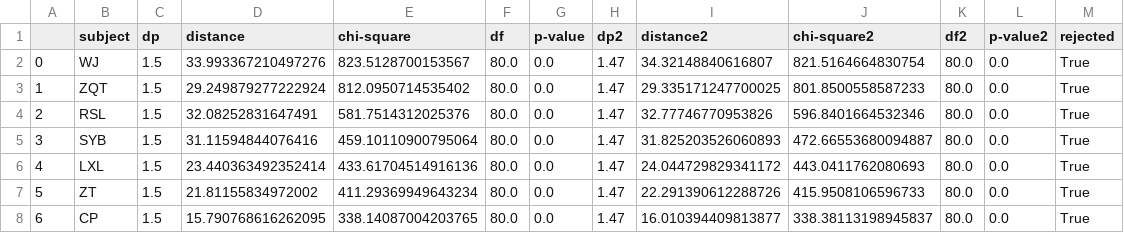
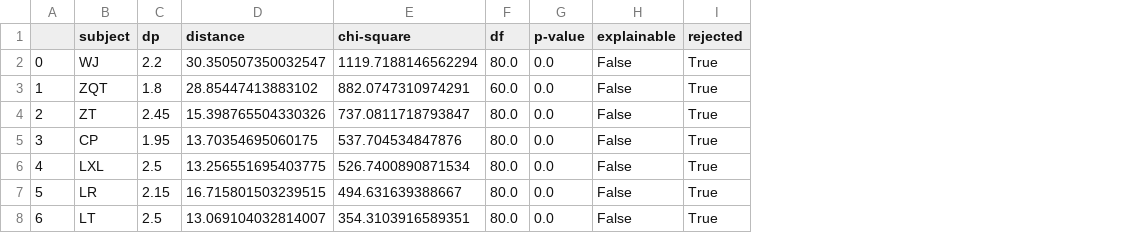
Before and after one commit to alexxyu/decision-modeling, a CSV file: models/pXY_fits/cc2a_8deg.csv, drawn as a sheet; only a part is shown; removed rows and columns are numbered as before the commit, all else as after; the diff covers the shown part only; the diff names each change by its address in the sheet, - before the commit and + after, or states it on an @@ line.

```diff
--- a/models/pXY_fits/cc2a_8deg.csv
+++ b/models/pXY_fits/cc2a_8deg.csv
-column H (dp2), rows 2-8: all 1.47
-column I (distance2), rows 2-8: 34.32148840616807 | 29.335171247700025 | 32.77746770953826 | 31.825203526060893 | 24.044729829341172 | 22.291390612288726 | 16.010394409813877
-column J (chi-square2), rows 2-8: 821.5164664830754 | 801.8500558587233 | 596.8401664532346 | 472.66553680094887 | 443.0411762080693 | 415.9508106596733 | 338.38113198945837
-column K (df2), rows 2-8: all 80.0
-column L (p-value2), rows 2-8: all 0.0
+column H (explainable), rows 2-8: all False
-C2 (dp): 1.5
+C2 (dp): 2.2
-D2 (distance): 33.993367210497276
+D2 (distance): 30.350507350032547
-E2 (chi-square): 823.5128700153567
+E2 (chi-square): 1119.7188146562294
-C3 (dp): 1.5
+C3 (dp): 1.8
-D3 (distance): 29.249879277222924
+D3 (distance): 28.85447413883102
-E3 (chi-square): 812.0950714535402
+E3 (chi-square): 882.0747310974291
-F3 (df): 80.0
+F3 (df): 60.0
-B4 (subject): RSL
+B4 (subject): ZT
-C4 (dp): 1.5
+C4 (dp): 2.45
-D4 (distance): 32.08252831647491
+D4 (distance): 15.398765504330326
-E4 (chi-square): 581.7514312025376
+E4 (chi-square): 737.0811718793847
-B5 (subject): SYB
+B5 (subject): CP
-C5 (dp): 1.5
+C5 (dp): 1.95
-D5 (distance): 31.11594844076416
+D5 (distance): 13.70354695060175
-E5 (chi-square): 459.10110900795064
+E5 (chi-square): 537.704534847876
-C6 (dp): 1.5
+C6 (dp): 2.5
-D6 (distance): 23.440363492352414
+D6 (distance): 13.256551695403775
-E6 (chi-square): 433.61704514916136
+E6 (chi-square): 526.7400890871534
-B7 (subject): ZT
+B7 (subject): LR
-C7 (dp): 1.5
+C7 (dp): 2.15
-D7 (distance): 21.81155834972002
+D7 (distance): 16.715801503239515
-E7 (chi-square): 411.29369949643234
+E7 (chi-square): 494.631639388667
-B8 (subject): CP
+B8 (subject): LT
-C8 (dp): 1.5
+C8 (dp): 2.5
-D8 (distance): 15.790768616262095
+D8 (distance): 13.069104032814007
-E8 (chi-square): 338.14087004203765
+E8 (chi-square): 354.3103916589351
```
Also changed, not shown: 98 edited cells elsewhere in this file, models/pXY_fits/cc1_4deg.csv, models/pXY_fits/cc1_8deg.csv, 13 other files.
